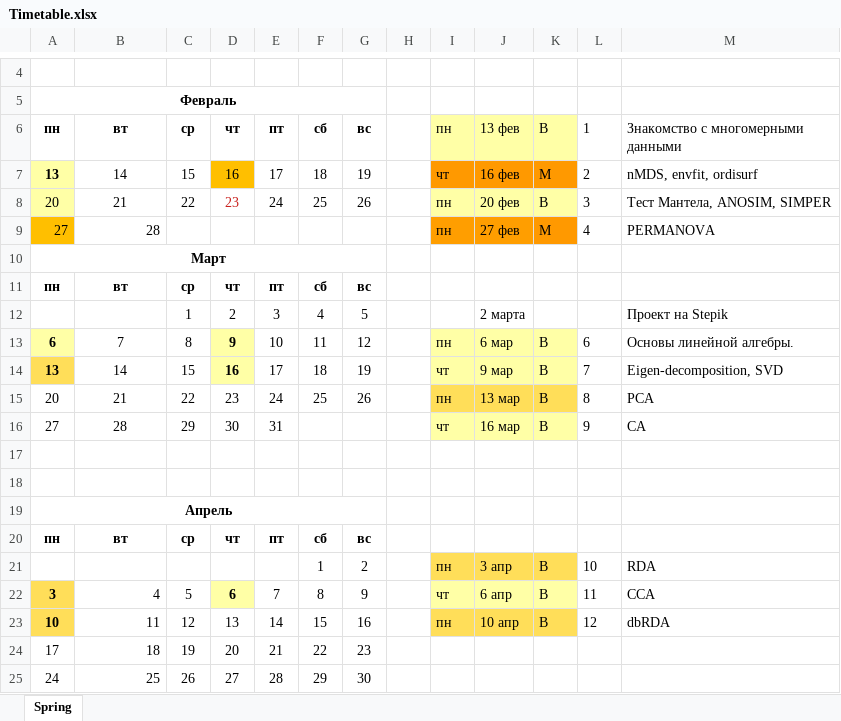
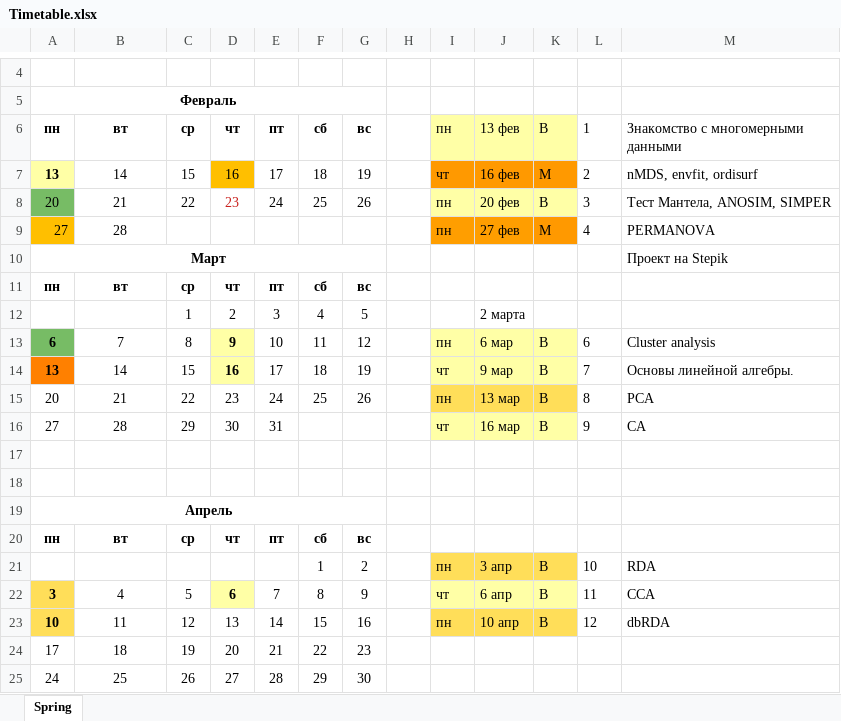
Before and after one commit to polydora/multivar, an Excel workbook: Timetable.xlsx, sheet Spring, drawn as a sheet; only a part is shown, gaps mark what is left out; values as stored, in another font and other column widths than the file's, no borders; the diff names each change by its address in the sheet, - before the commit and + after, or states it on an @@ line.

```diff
--- a/Timetable.xlsx (sheet Spring)
+++ b/Timetable.xlsx (sheet Spring)
-A8 fill: #FFFFA6
+A8 fill: #77BC65
-B9 alignment: right
+B9 alignment: center
-M10: (empty)
+M10: Проект на Stepik
-M12: Проект на Stepik
+M12: (empty)
-A13 fill: #FFFFA6
+A13 fill: #77BC65
-M13: Основы линейной алгебры.
+M13: Cluster analysis
-A14 fill: #FFDE59
+A14 fill: #FF8000
-M14: Eigen-decomposition, SVD
+M14: Основы линейной алгебры.
-B22:B25 alignment: right
+B22:B25 alignment: center
```
Also changed, not shown: 6 other files.
